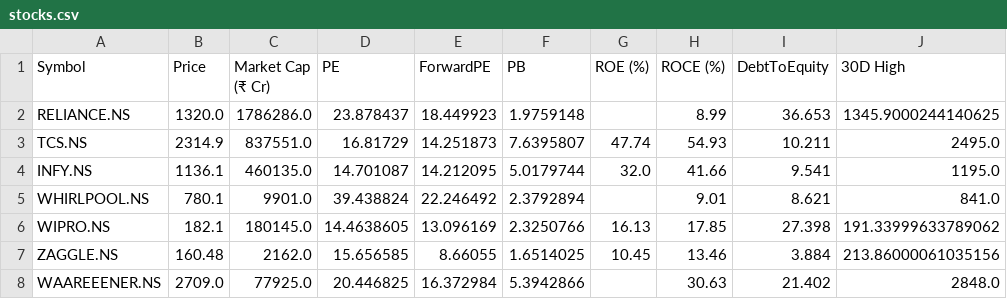
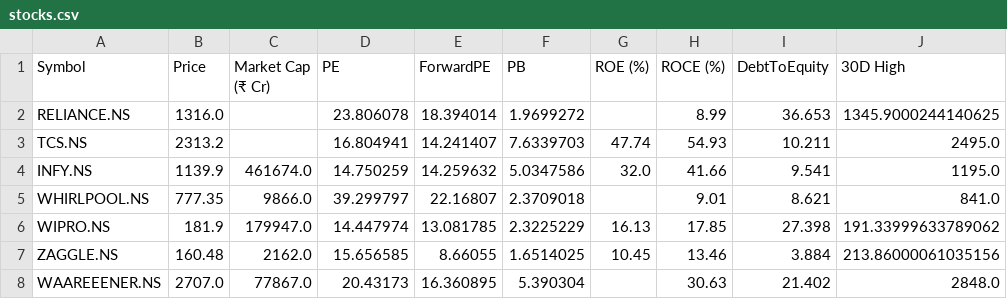
Before and after one commit to rsh-lab/nse-stock-dashboard, a CSV file: stocks.csv, drawn as a sheet; only a part is shown; the diff covers the shown part only; the diff names each change by its address in the sheet, - before the commit and + after, or states it on an @@ line.

```diff
--- a/stocks.csv
+++ b/stocks.csv
-B2 (Price): 1320.0
+B2 (Price): 1316.0
-C2 (Market Cap (₹ Cr)): 1786286.0
+C2 (Market Cap (₹ Cr)): (empty)
-D2 (PE): 23.878437
+D2 (PE): 23.806078
-E2 (ForwardPE): 18.449923
+E2 (ForwardPE): 18.394014
-F2 (PB): 1.9759148
+F2 (PB): 1.9699272
-B3 (Price): 2314.9
+B3 (Price): 2313.2
-C3 (Market Cap (₹ Cr)): 837551.0
+C3 (Market Cap (₹ Cr)): (empty)
-D3 (PE): 16.81729
+D3 (PE): 16.804941
-E3 (ForwardPE): 14.251873
+E3 (ForwardPE): 14.241407
-F3 (PB): 7.6395807
+F3 (PB): 7.6339703
-B4 (Price): 1136.1
+B4 (Price): 1139.9
-C4 (Market Cap (₹ Cr)): 460135.0
+C4 (Market Cap (₹ Cr)): 461674.0
-D4 (PE): 14.701087
+D4 (PE): 14.750259
-E4 (ForwardPE): 14.212095
+E4 (ForwardPE): 14.259632
-F4 (PB): 5.0179744
+F4 (PB): 5.0347586
-B5 (Price): 780.1
+B5 (Price): 777.35
-C5 (Market Cap (₹ Cr)): 9901.0
+C5 (Market Cap (₹ Cr)): 9866.0
-D5 (PE): 39.438824
+D5 (PE): 39.299797
-E5 (ForwardPE): 22.246492
+E5 (ForwardPE): 22.16807
-F5 (PB): 2.3792894
+F5 (PB): 2.3709018
-B6 (Price): 182.1
+B6 (Price): 181.9
-C6 (Market Cap (₹ Cr)): 180145.0
+C6 (Market Cap (₹ Cr)): 179947.0
-D6 (PE): 14.4638605
+D6 (PE): 14.447974
-E6 (ForwardPE): 13.096169
+E6 (ForwardPE): 13.081785
-F6 (PB): 2.3250766
+F6 (PB): 2.3225229
-B8 (Price): 2709.0
+B8 (Price): 2707.0
-C8 (Market Cap (₹ Cr)): 77925.0
+C8 (Market Cap (₹ Cr)): 77867.0
-D8 (PE): 20.446825
+D8 (PE): 20.43173
-E8 (ForwardPE): 16.372984
+E8 (ForwardPE): 16.360895
-F8 (PB): 5.3942866
+F8 (PB): 5.390304
```
Also changed, not shown: 59 edited cells elsewhere in this file.
